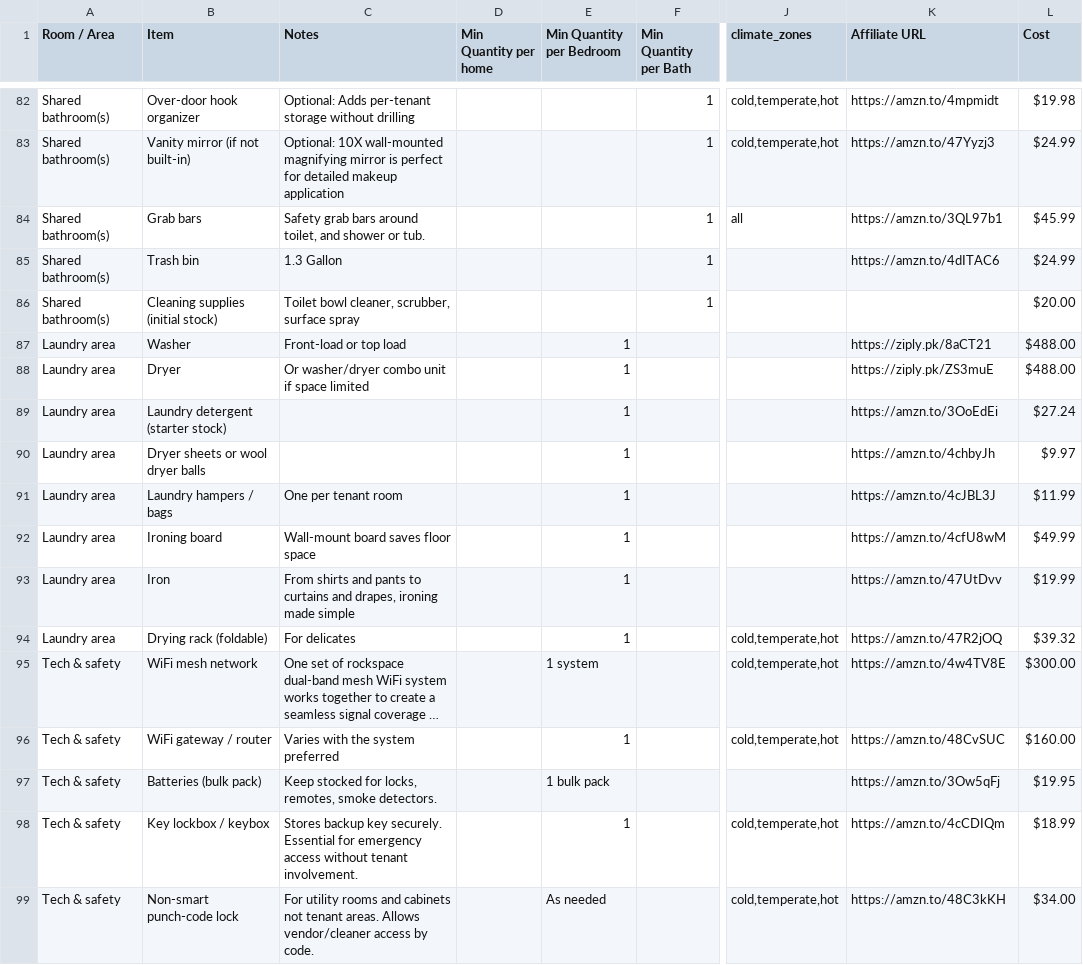
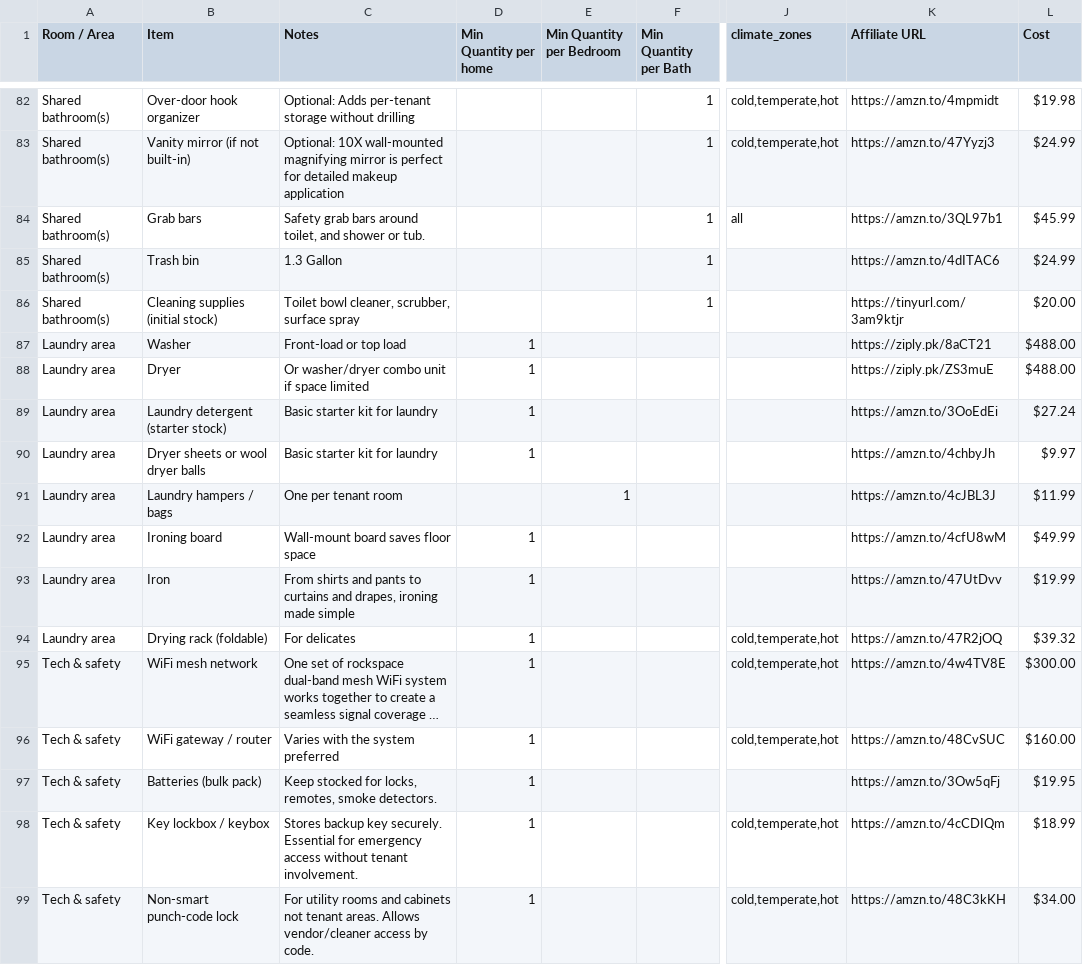
Before and after one commit to ralfeez/colivingscore, a CSV file: colivingfurnish/furnishings.csv, drawn as a sheet; only a part is shown, gaps mark what is left out; long unchanged cells end in …; the diff covers the shown part only; the diff names each change by its address in the sheet, - before the commit and + after, or states it on an @@ line.

```diff
--- a/colivingfurnish/furnishings.csv
+++ b/colivingfurnish/furnishings.csv
-K86 (Affiliate URL): (empty)
+K86 (Affiliate URL): https://tinyurl.com/3am9ktjr
-D87:D90 (Min Quantity per home): (empty)
+D87:D90 (Min Quantity per home): 1
-E87:E90 (Min Quantity per Bedroom): 1
+E87:E90 (Min Quantity per Bedroom): (empty)
-C89:C90 (Notes): (empty)
+C89:C90 (Notes): Basic starter kit for laundry
-D92:D99 (Min Quantity per home): (empty)
+D92:D99 (Min Quantity per home): 1
-E92:E94 (Min Quantity per Bedroom): 1
+E92:E94 (Min Quantity per Bedroom): (empty)
-E95 (Min Quantity per Bedroom): 1 system
+E95 (Min Quantity per Bedroom): (empty)
-E96 (Min Quantity per Bedroom): 1
+E96 (Min Quantity per Bedroom): (empty)
-E97 (Min Quantity per Bedroom): 1 bulk pack
+E97 (Min Quantity per Bedroom): (empty)
-E98 (Min Quantity per Bedroom): 1
+E98 (Min Quantity per Bedroom): (empty)
-E99 (Min Quantity per Bedroom): As needed
+E99 (Min Quantity per Bedroom): (empty)
```
Also changed, not shown: 89 edited cells elsewhere in this file.
